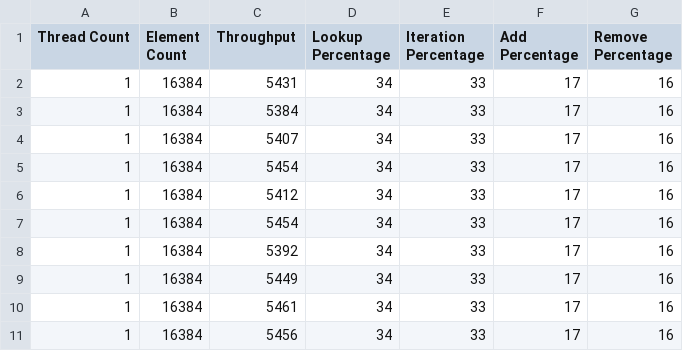
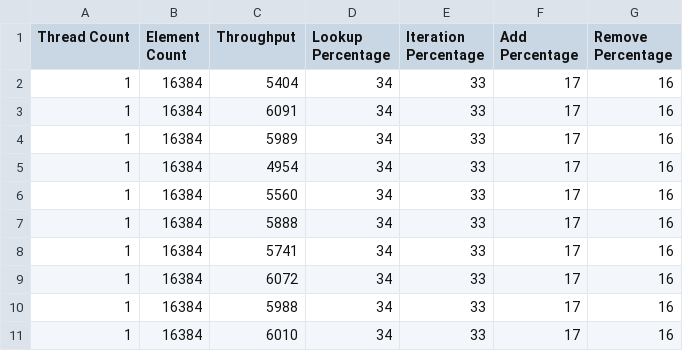
Before and after one commit to zachath/CWA, a CSV file: results/34%Look-33%Iter-33%Mod-16384Elements/34%Look-33%Iter-33%Mod-16384Elements-1Threads.csv, drawn as a sheet.

```diff
--- a/results/34%Look-33%Iter-33%Mod-16384Elements/34%Look-33%Iter-33%Mod-16384Elements-1Threads.csv
+++ b/results/34%Look-33%Iter-33%Mod-16384Elements/34%Look-33%Iter-33%Mod-16384Elements-1Threads.csv
@@ -1,11 +1,11 @@
 Thread Count,Element Count,Throughput,Lookup Percentage,Iteration Percentage,Add Percentage,Remove Percentage
-1,16384,5431,34,33,17,16
-1,16384,5384,34,33,17,16
-1,16384,5407,34,33,17,16
-1,16384,5454,34,33,17,16
-1,16384,5412,34,33,17,16
-1,16384,5454,34,33,17,16
-1,16384,5392,34,33,17,16
-1,16384,5449,34,33,17,16
-1,16384,5461,34,33,17,16
-1,16384,5456,34,33,17,16
+1,16384,5404,34,33,17,16
+1,16384,6091,34,33,17,16
+1,16384,5989,34,33,17,16
+1,16384,4954,34,33,17,16
+1,16384,5560,34,33,17,16
+1,16384,5888,34,33,17,16
+1,16384,5741,34,33,17,16
+1,16384,6072,34,33,17,16
+1,16384,5988,34,33,17,16
+1,16384,6010,34,33,17,16
```
Also changed, not shown: 10 other files.
